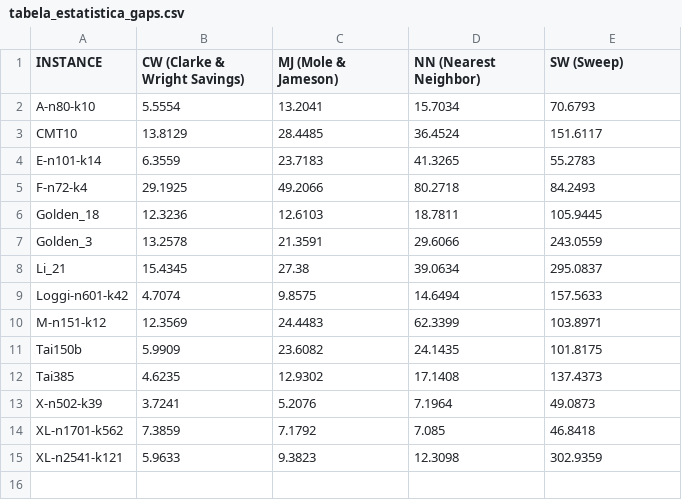
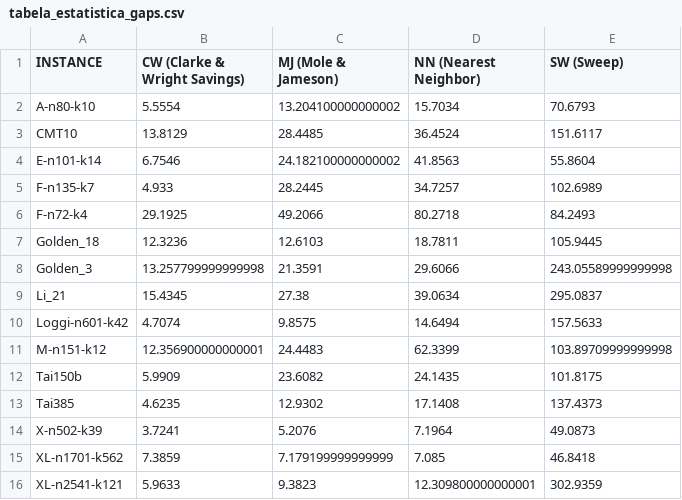
Before and after one commit to LuisFernandoAlmeidaNunes/Heuristicas-CVRP, a CSV file: resultados/tabela_estatistica_gaps.csv, drawn as a sheet.

```diff
--- a/resultados/tabela_estatistica_gaps.csv
+++ b/resultados/tabela_estatistica_gaps.csv
@@ -1,11 +1,12 @@
 INSTANCE,CW (Clarke & Wright Savings),MJ (Mole & Jameson),NN (Nearest Neighbor),SW (Sweep)
-A-n80-k10,5.5554,13.2041,15.7034,70.6793
+A-n80-k10,5.5554,13.204100000000002,15.7034,70.6793
 CMT10,13.8129,28.4485,36.4524,151.6117
-E-n101-k14,6.3559,23.7183,41.3265,55.2783
+E-n101-k14,6.7546,24.182100000000002,41.8563,55.8604
+F-n135-k7,4.933,28.2445,34.7257,102.6989
 F-n72-k4,29.1925,49.2066,80.2718,84.2493
 Golden_18,12.3236,12.6103,18.7811,105.9445
-Golden_3,13.2578,21.3591,29.6066,243.0559
+Golden_3,13.257799999999998,21.3591,29.6066,243.05589999999998
 Li_21,15.4345,27.38,39.0634,295.0837
 Loggi-n601-k42,4.7074,9.8575,14.6494,157.5633
-M-n151-k12,12.3569,24.4483,62.3399,103.8971
+M-n151-k12,12.356900000000001,24.4483,62.3399,103.89709999999998
 Tai150b,5.9909,23.6082,24.1435,101.8175
@@ -13,3 +14,3 @@ Tai385,4.6235,12.9302,17.1408,137.4373
 X-n502-k39,3.7241,5.2076,7.1964,49.0873
-XL-n1701-k562,7.3859,7.1792,7.085,46.8418
-XL-n2541-k121,5.9633,9.3823,12.3098,302.9359
+XL-n1701-k562,7.3859,7.179199999999999,7.085,46.8418
+XL-n2541-k121,5.9633,9.3823,12.309800000000001,302.9359
```
Also changed, not shown: resultados/tabela_benchmark_completa.csv, 19 other files.
